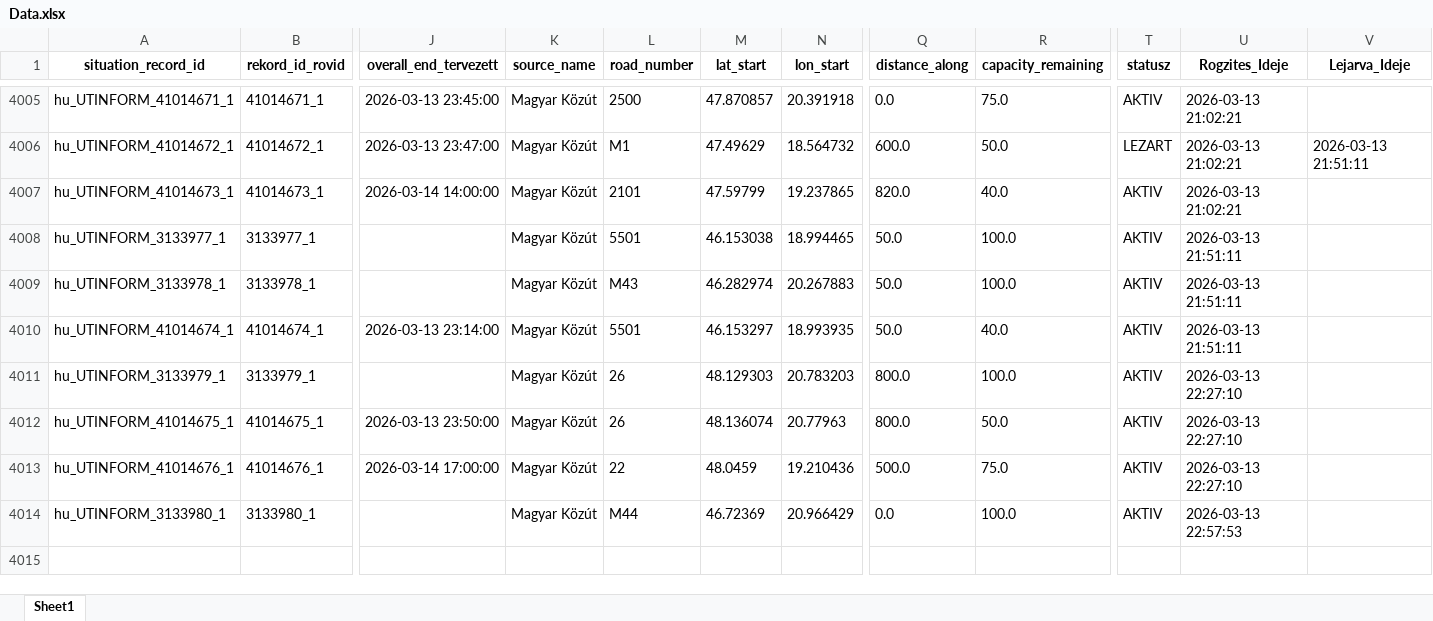
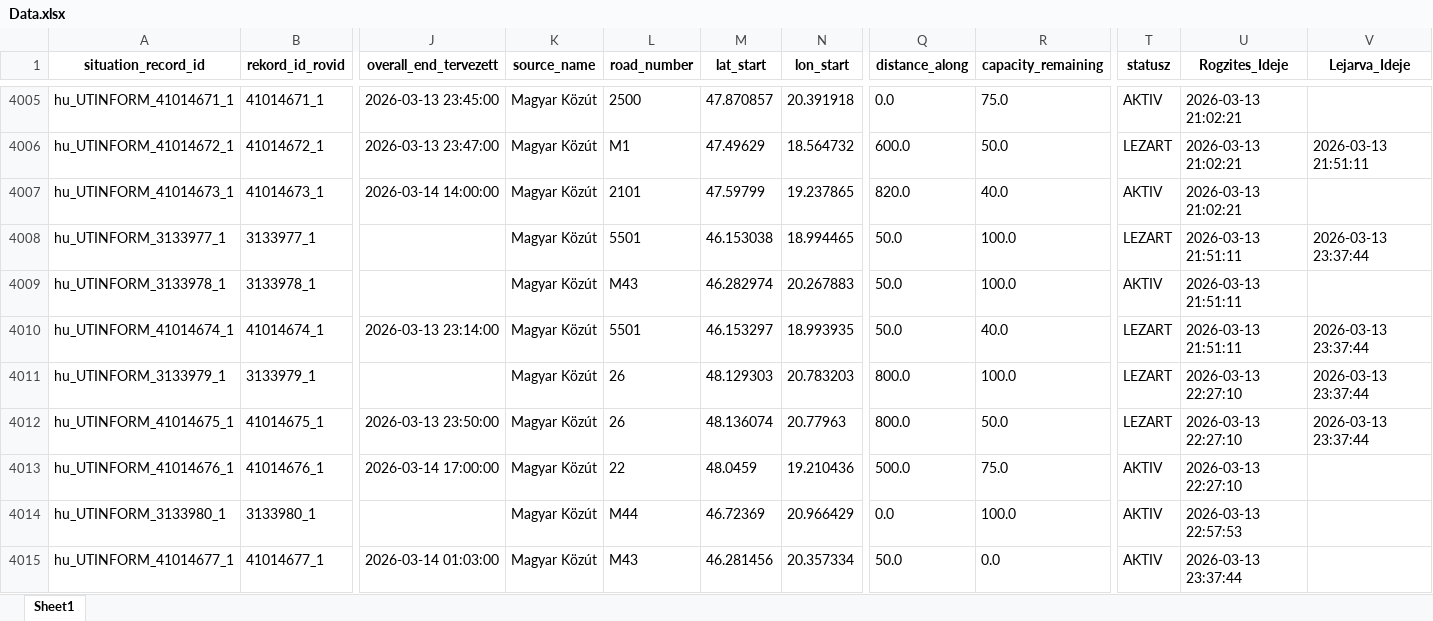
Before and after one commit to zoltanfarkasnemeth/mk-datex-data, an Excel workbook: Data.xlsx, sheet Sheet1, drawn as a sheet; only a part is shown, gaps mark what is left out; values as stored, in another font and other column widths than the file's, no borders; rows hold the shown columns only; the diff names each change by its address in the sheet, - before the commit and + after, or states it on an @@ line.

```diff
--- a/Data.xlsx (sheet Sheet1)
+++ b/Data.xlsx (sheet Sheet1)
-T4008 (statusz): AKTIV
+T4008 (statusz): LEZART
-V4008 (Lejarva_Ideje): (empty)
+V4008 (Lejarva_Ideje): 2026-03-13 23:37:44
-T4010:T4012 (statusz): AKTIV
+T4010:T4012 (statusz): LEZART
-V4010:V4012 (Lejarva_Ideje): (empty)
+V4010:V4012 (Lejarva_Ideje): 2026-03-13 23:37:44
+row 4015: hu_UTINFORM_41014677_1 | 41014677_1 | 2026-03-14 01:03:00 | Magyar Közút | M43 | 46.281456 | 20.357334 | 50.0 | 0.0 | AKTIV | 2026-03-13 23:37:44
```
Also changed, not shown: 1 other file.
